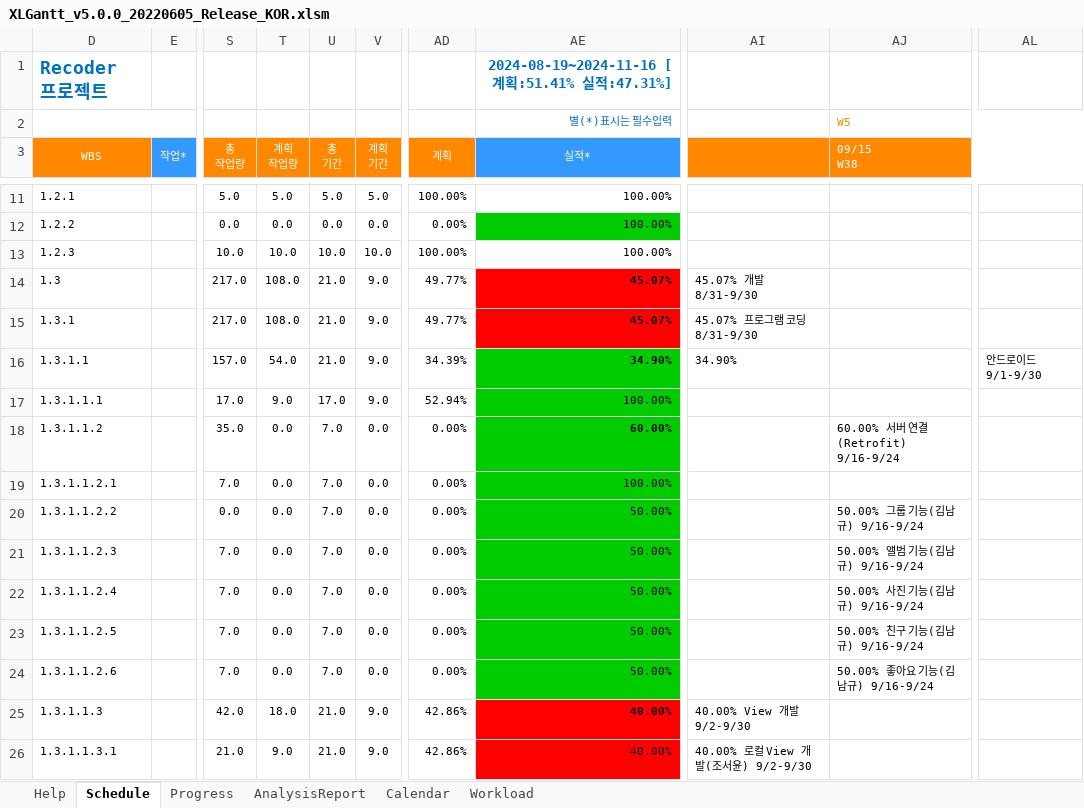
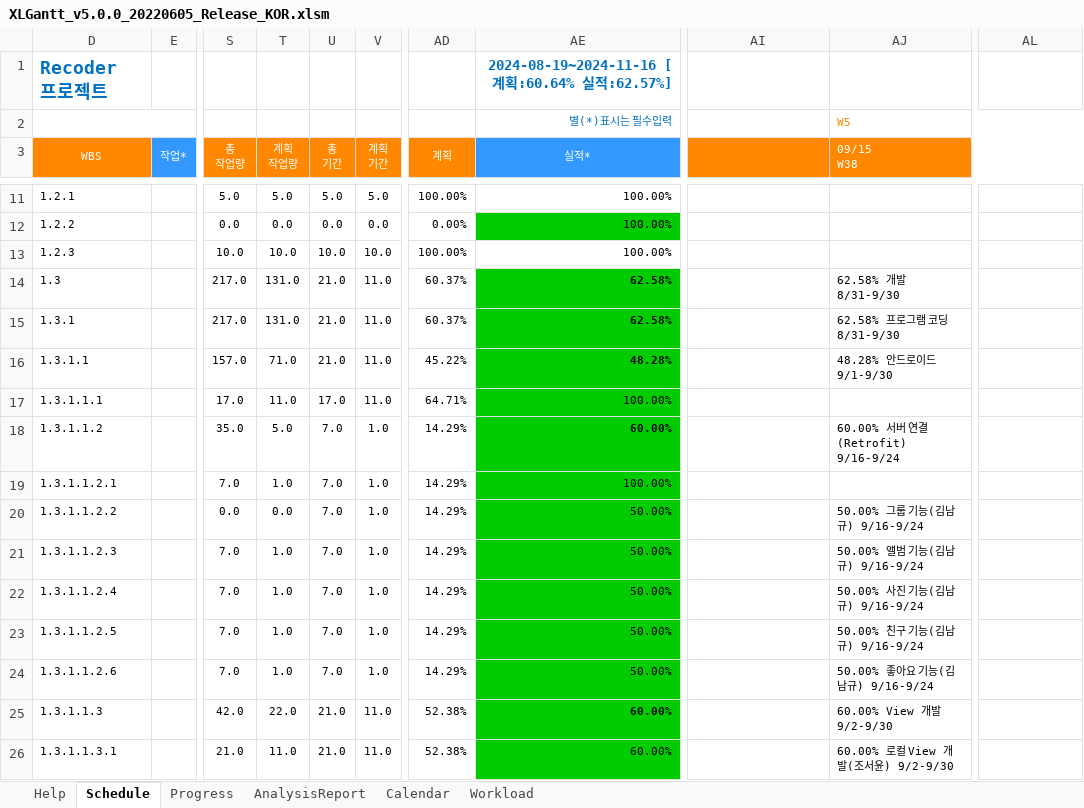
Before and after one commit to HGCQ/Recoder, an Excel workbook: data/XLGantt_v5.0.0_20220605_Release_KOR.xlsm, sheet Schedule, drawn as a sheet; only a part is shown, gaps mark what is left out; values as stored, in another font and other column widths than the file's, no borders; charts and pictures and conditional formats not drawn; the diff covers the shown part only; the diff names each change by its address in the sheet, - before the commit and + after, or states it on an @@ line.

Commit message:
[+] 2024-09-16 작업

```diff
--- a/data/XLGantt_v5.0.0_20220605_Release_KOR.xlsm (sheet Schedule)
+++ b/data/XLGantt_v5.0.0_20220605_Release_KOR.xlsm (sheet Schedule)
-AE1 (실적*): 2024-08-19~2024-11-16 [계획:51.41% 실적:47.31%]
+AE1 (실적*): 2024-08-19~2024-11-16 [계획:60.64% 실적:62.57%]
-T14:T15 (계획 작업량): 108.0
+T14:T15 (계획 작업량): 131.0
-V14:V17 (계획 기간): 9.0
+V14:V17 (계획 기간): 11.0
-AD14:AD15 (계획): 49.77%
+AD14:AD15 (계획): 60.37%
-AE14:AE15 (실적*): 45.07%
+AE14:AE15 (실적*): 62.58%
-AE14:AE15 fill: #FF0000
+AE14:AE15 fill: #00CC00
-AI14: 45.07% 개발 8/31-9/30
+AI14: (empty)
-AJ14 (09/15 W38): (empty)
+AJ14 (09/15 W38): 62.58% 개발 8/31-9/30
-AI15: 45.07% 프로그램 코딩 8/31-9/30
+AI15: (empty)
-AJ15 (09/15 W38): (empty)
+AJ15 (09/15 W38): 62.58% 프로그램 코딩 8/31-9/30
-T16 (계획 작업량): 54.0
+T16 (계획 작업량): 71.0
-AD16 (계획): 34.39%
+AD16 (계획): 45.22%
-AE16 (실적*): 34.90%
+AE16 (실적*): 48.28%
-AI16: 34.90%
+AI16: (empty)
-AJ16 (09/15 W38): (empty)
+AJ16 (09/15 W38): 48.28% 안드로이드 9/1-9/30
-AL16: 안드로이드 9/1-9/30
+AL16: (empty)
-T17 (계획 작업량): 9.0
+T17 (계획 작업량): 11.0
-AD17 (계획): 52.94%
+AD17 (계획): 64.71%
-T18 (계획 작업량): 0.0
+T18 (계획 작업량): 5.0
-V18:V24 (계획 기간): 0.0
+V18:V24 (계획 기간): 1.0
-AD18:AD24 (계획): 0.00%
+AD18:AD24 (계획): 14.29%
-T19 (계획 작업량): 0.0
+T19 (계획 작업량): 1.0
-T21:T24 (계획 작업량): 0.0
+T21:T24 (계획 작업량): 1.0
-T25 (계획 작업량): 18.0
+T25 (계획 작업량): 22.0
-V25:V26 (계획 기간): 9.0
+V25:V26 (계획 기간): 11.0
-AD25:AD26 (계획): 42.86%
+AD25:AD26 (계획): 52.38%
-AE25:AE26 (실적*): 40.00%
+AE25:AE26 (실적*): 60.00%
-AE25:AE26 fill: #FF0000
+AE25:AE26 fill: #00CC00
-AI25: 40.00% View 개발 9/2-9/30
+AI25: (empty)
-AJ25 (09/15 W38): (empty)
+AJ25 (09/15 W38): 60.00% View 개발 9/2-9/30
-T26 (계획 작업량): 9.0
+T26 (계획 작업량): 11.0
-AI26: 40.00% 로컬 View 개발(조서윤) 9/2-9/30
+AI26: (empty)
-AJ26 (09/15 W38): (empty)
+AJ26 (09/15 W38): 60.00% 로컬 View 개발(조서윤) 9/2-9/30
```
Also changed, not shown: 79 edited cells and cell formats elsewhere in this sheet, sheet Progress, charts or pictures.
